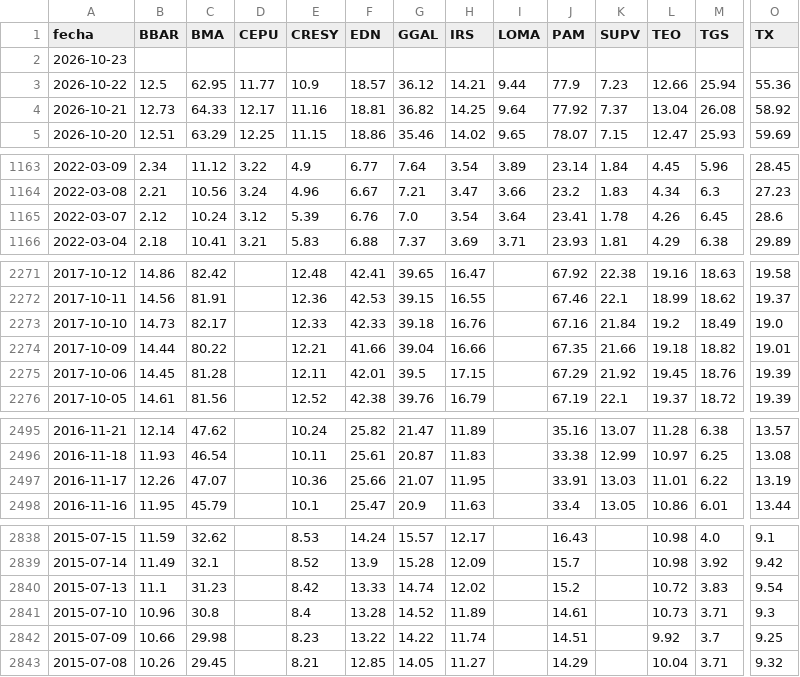
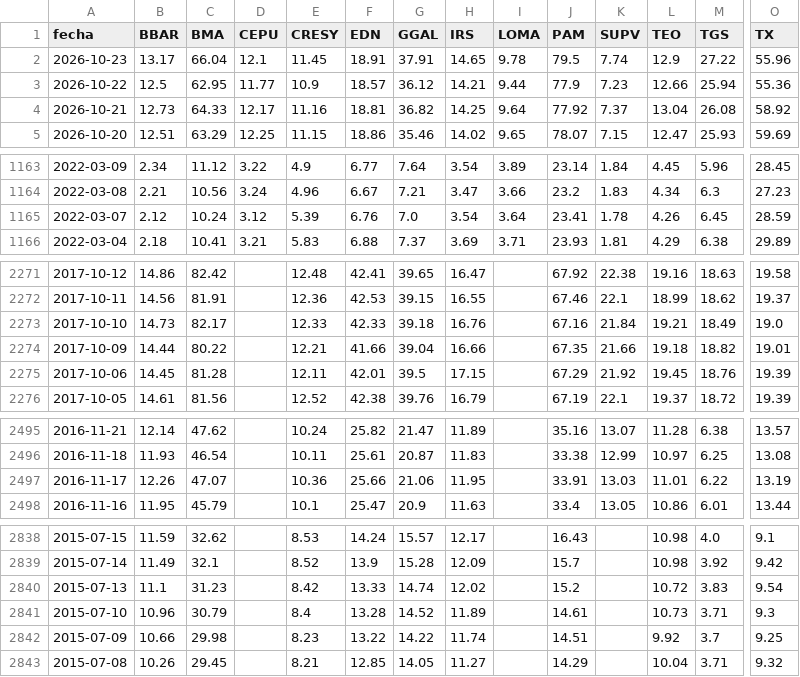
Before and after one commit to jesusrobles824/Automatizacion-descarga-bases-de-datos-Python, a CSV file: ADRs_Precios.csv, drawn as a sheet; only a part is shown, gaps mark what is left out; the diff covers the shown part only; the diff names each change by its address in the sheet, - before the commit and + after, or states it on an @@ line.

```diff
--- a/ADRs_Precios.csv
+++ b/ADRs_Precios.csv
-B2 (BBAR): (empty)
+B2 (BBAR): 13.17
-C2 (BMA): (empty)
+C2 (BMA): 66.04
-D2 (CEPU): (empty)
+D2 (CEPU): 12.1
-E2 (CRESY): (empty)
+E2 (CRESY): 11.45
-F2 (EDN): (empty)
+F2 (EDN): 18.91
-G2 (GGAL): (empty)
+G2 (GGAL): 37.91
-H2 (IRS): (empty)
+H2 (IRS): 14.65
-I2 (LOMA): (empty)
+I2 (LOMA): 9.78
-J2 (PAM): (empty)
+J2 (PAM): 79.5
-K2 (SUPV): (empty)
+K2 (SUPV): 7.74
-L2 (TEO): (empty)
+L2 (TEO): 12.9
-M2 (TGS): (empty)
+M2 (TGS): 27.22
-O2 (TX): (empty)
+O2 (TX): 55.96
-O1165 (TX): 28.6
+O1165 (TX): 28.59
-L2273 (TEO): 19.2
+L2273 (TEO): 19.21
-G2497 (GGAL): 21.07
+G2497 (GGAL): 21.06
-C2841 (BMA): 30.8
+C2841 (BMA): 30.79
```
Also changed, not shown: 4 edited cells elsewhere in this file, ADRs_variacion_porcentual_diaria.csv.
